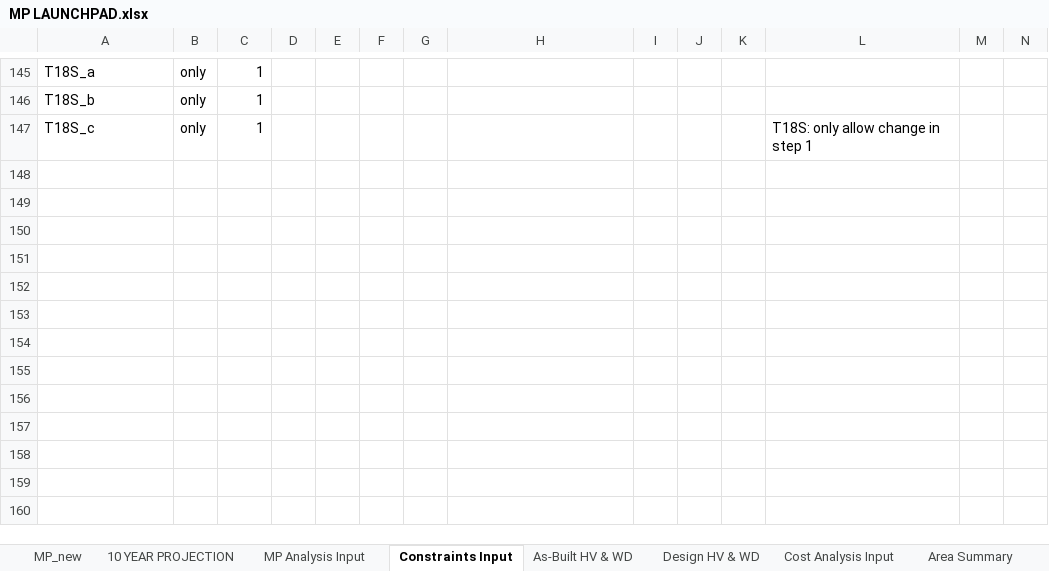
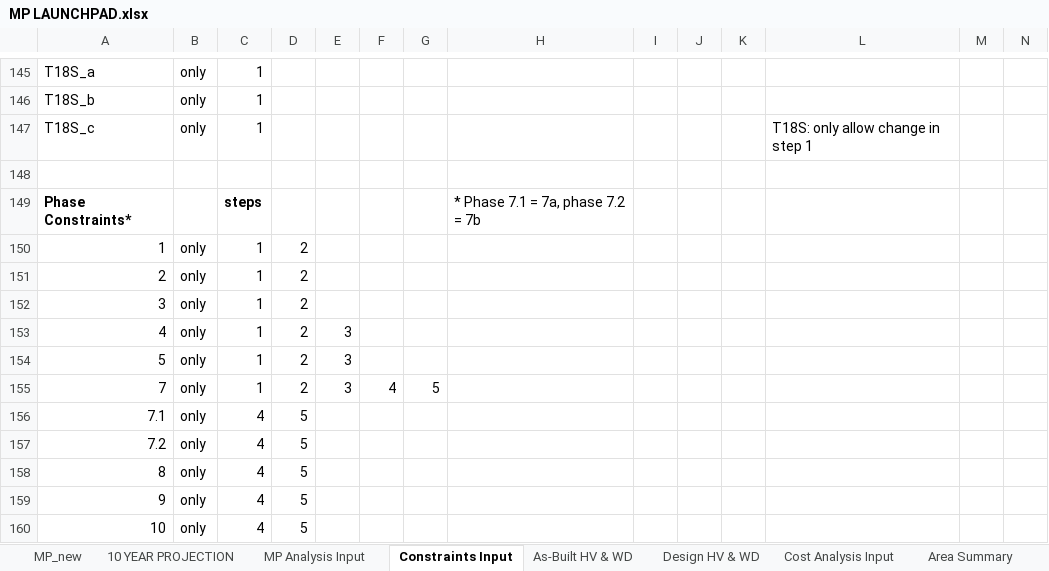
Before and after one commit to jwbannister/master_proj, an Excel workbook: MP LAUNCHPAD.xlsx, sheet Constraints Input, drawn as a sheet; only a part is shown, gaps mark what is left out; values as stored, in another font and other column widths than the file's, no borders; conditional formats not drawn; rows hold the shown columns only; the diff names each change by its address in the sheet, - before the commit and + after, or states it on an @@ line.

Commit message:
isolated forced changes (with steps continued after force) seems to be working

```diff
--- a/MP LAUNCHPAD.xlsx (sheet Constraints Input)
+++ b/MP LAUNCHPAD.xlsx (sheet Constraints Input)
+row 148: (empty)
+row 149: Phase Constraints* |  | steps |  |  |  |  | * Phase 7.1 = 7a, phase 7.2 = 7b
+row 150: 1 | only | 1 | 2
+row 151: 2 | only | 1 | 2
+row 152: 3 | only | 1 | 2
+row 153: 4 | only | 1 | 2 | 3
+row 154: 5 | only | 1 | 2 | 3
+row 155: 7 | only | 1 | 2 | 3 | 4 | 5
+row 156: 7.1 | only | 4 | 5
+row 157: 7.2 | only | 4 | 5
+row 158: 8 | only | 4 | 5
+row 159: 9 | only | 4 | 5
+row 160: 10 | only | 4 | 5
```
Also changed, not shown: sheet MP Analysis Input, charts or pictures, 1 other file.
